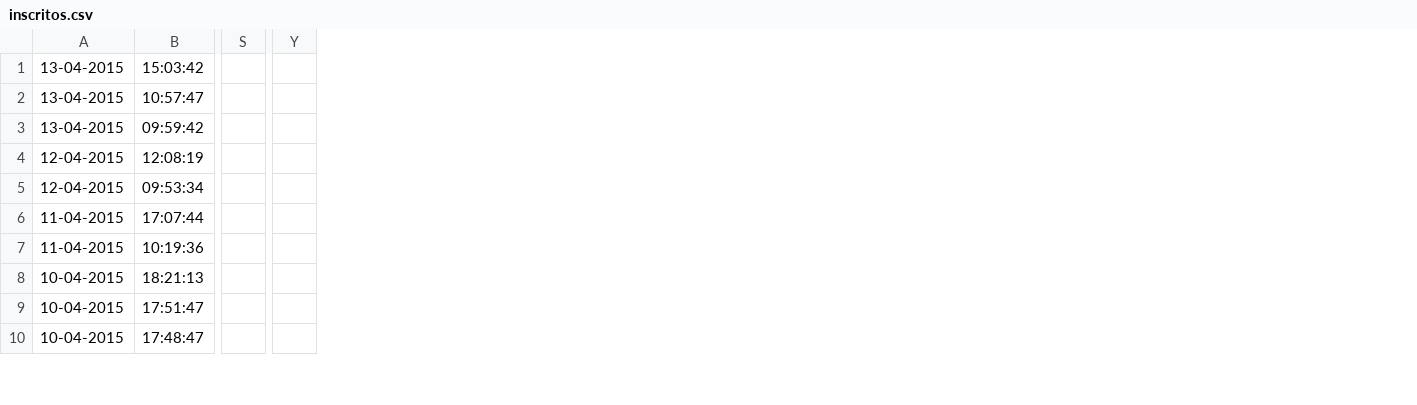
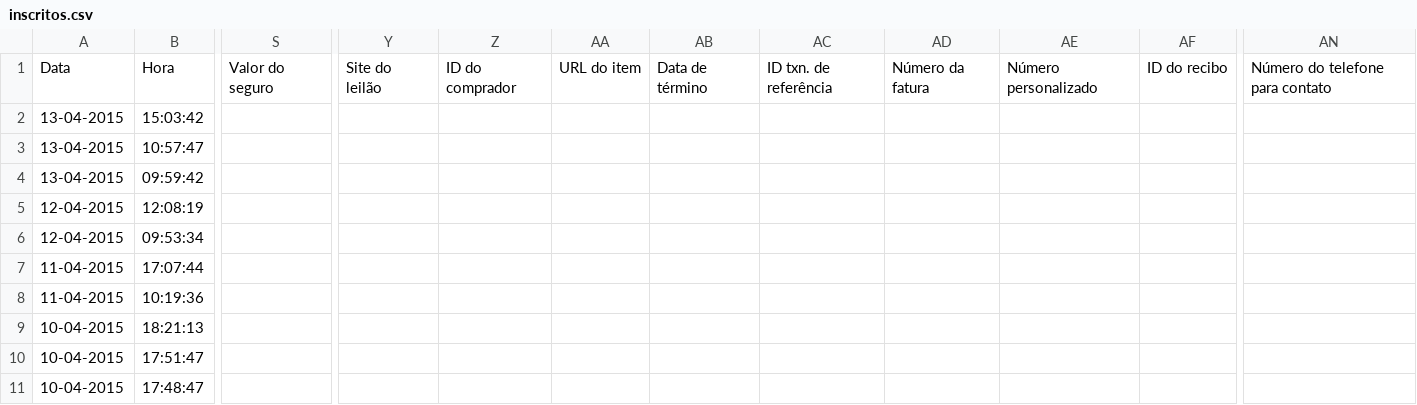
Before and after one commit to kewersonhugo/leitor-inscritos, a CSV file: inscritos.csv, drawn as a sheet; only a part is shown, gaps mark what is left out; removed rows and columns are numbered as before the commit, all else as after; rows hold the shown columns only; the diff covers the shown part only; the diff names each change by its address in the sheet, - before the commit and + after, or states it on an @@ line.

```diff
--- a/inscritos.csv
+++ b/inscritos.csv
-column S, empty
+column S, empty
-column Y, empty
+column Y, empty
+column Z, empty
+column AA, empty
+column AB, empty
+column AC, empty
+column AD, empty
+column AE, empty
+column AF, empty
+column AN, empty
+row 1: Data | Hora | Valor do seguro | Site do leilão | ID do comprador | URL do item | Data de término | ID txn. de referência | Número da fatura | Número personalizado | ID do recibo | Número do telefone para contato
```
Also changed, not shown: 7 removed columns elsewhere in this file, 9 other files.
